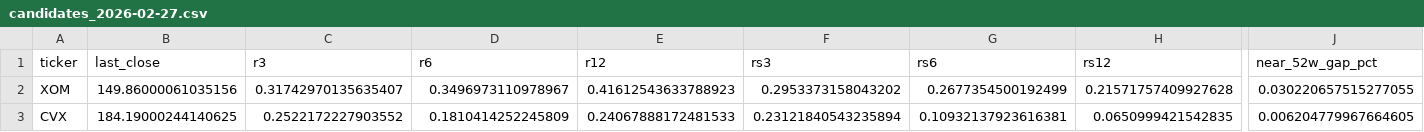
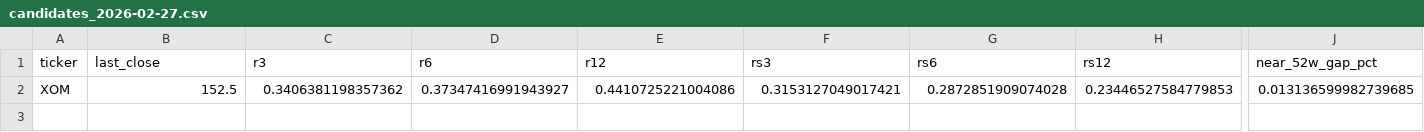
Before and after one commit to shirleybds36-sudo/jlaw_strong_stocks_list, a CSV file: daily_csv/candidates_2026-02-27.csv, drawn as a sheet; only a part is shown, gaps mark what is left out; rows hold the shown columns only; the diff covers the shown part only; the diff names each change by its address in the sheet, - before the commit and + after, or states it on an @@ line.

```diff
--- a/daily_csv/candidates_2026-02-27.csv
+++ b/daily_csv/candidates_2026-02-27.csv
-B2 (last_close): 149.86000061035156
+B2 (last_close): 152.5
-C2 (r3): 0.31742970135635407
+C2 (r3): 0.3406381198357362
-D2 (r6): 0.3496973110978967
+D2 (r6): 0.37347416991943927
-E2 (r12): 0.41612543633788923
+E2 (r12): 0.4410725221004086
-F2 (rs3): 0.2953373158043202
+F2 (rs3): 0.3153127049017421
-G2 (rs6): 0.2677354500192499
+G2 (rs6): 0.2872851909074028
-H2 (rs12): 0.21571757409927628
+H2 (rs12): 0.23446527584779853
-J2 (near_52w_gap_pct): 0.030220657515277055
+J2 (near_52w_gap_pct): 0.013136599982739685
-row 3: CVX | 184.19000244140625 | 0.2522172227903552 | 0.1810414252245809 | 0.24067888172481533 | 0.23121840543235894 | 0.10932137923616381 | 0.0650999421542835 | 0.006204779967664605
```
Also changed, not shown: 11 edited cells elsewhere in this file, daily_csv/metrics_all_2026-02-27.csv, 4 other files.
